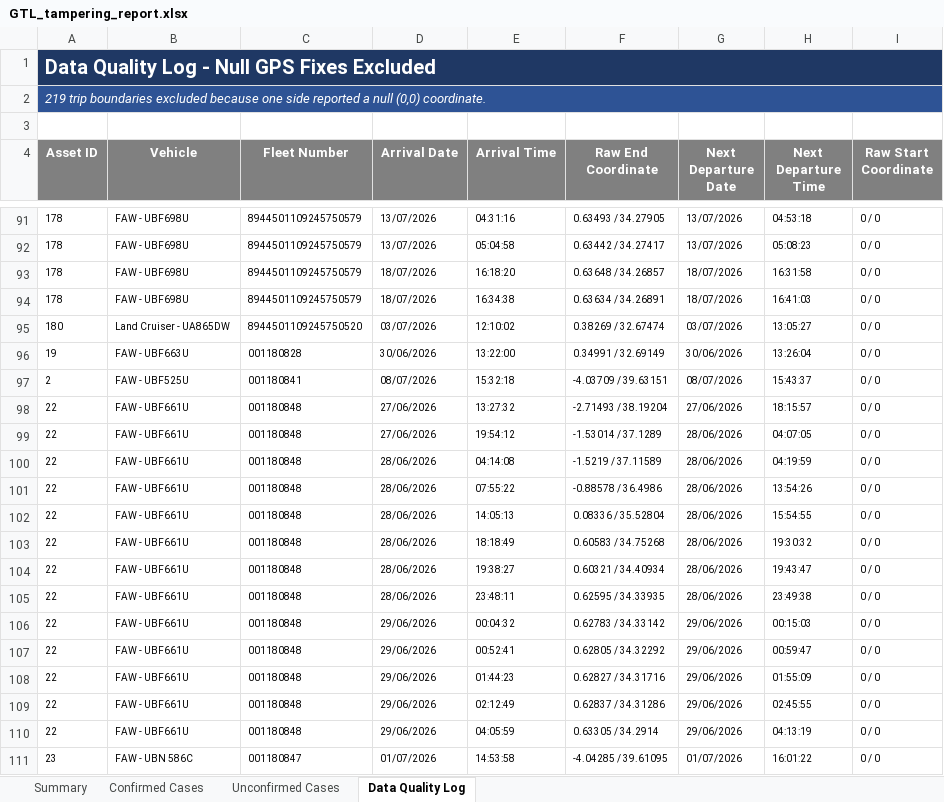
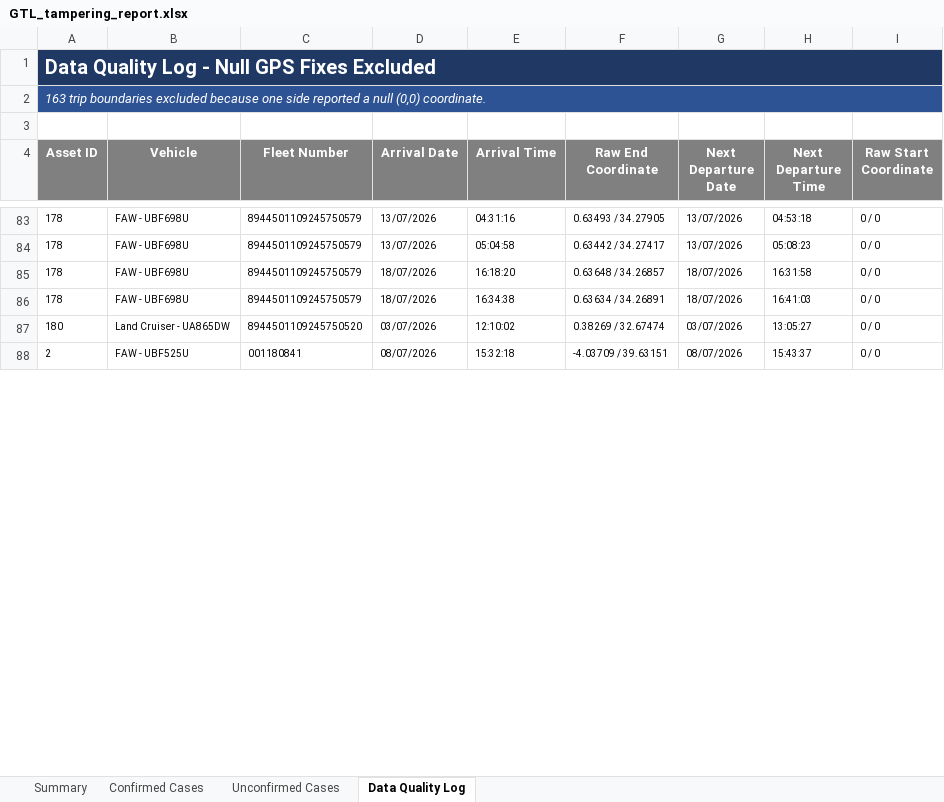
Before and after one commit to Ssekibaala/control-room, an Excel workbook: data/GTL_tampering_report.xlsx, sheet Data Quality Log, drawn as a sheet; only a part is shown, gaps mark what is left out; values as stored, in another font and other column widths than the file's, no borders; removed rows and columns are numbered as before the commit, all else as after; the diff covers the shown part only; the diff names each change by its address in the sheet, - before the commit and + after, or states it on an @@ line.

```diff
--- a/data/GTL_tampering_report.xlsx (sheet Data Quality Log)
+++ b/data/GTL_tampering_report.xlsx (sheet Data Quality Log)
-A2 (Asset ID): 219 trip boundaries…
+A2 (Asset ID): 163 trip boundaries…
-row 96: 19 | FAW - UBF663U | 001180828 | 30/06/2026 | 13:22:00 | 0.34991 / 32.69149 | 30/06/2026 | 13:26:04 | 0 / 0
-row 98: 22 | FAW - UBF661U | 001180848 | 27/06/2026 | 13:27:32 | -2.71493 / 38.19204 | 27/06/2026 | 18:15:57 | 0 / 0
-row 99: 22 | FAW - UBF661U | 001180848 | 27/06/2026 | 19:54:12 | -1.53014 / 37.1289 | 28/06/2026 | 04:07:05 | 0 / 0
-row 100: 22 | FAW - UBF661U | 001180848 | 28/06/2026 | 04:14:08 | -1.5219 / 37.11589 | 28/06/2026 | 04:19:59 | 0 / 0
-row 101: 22 | FAW - UBF661U | 001180848 | 28/06/2026 | 07:55:22 | -0.88578 / 36.4986 | 28/06/2026 | 13:54:26 | 0 / 0
-row 102: 22 | FAW - UBF661U | 001180848 | 28/06/2026 | 14:05:13 | 0.08336 / 35.52804 | 28/06/2026 | 15:54:55 | 0 / 0
-row 103: 22 | FAW - UBF661U | 001180848 | 28/06/2026 | 18:18:49 | 0.60583 / 34.75268 | 28/06/2026 | 19:30:32 | 0 / 0
-row 104: 22 | FAW - UBF661U | 001180848 | 28/06/2026 | 19:38:27 | 0.60321 / 34.40934 | 28/06/2026 | 19:43:47 | 0 / 0
-row 105: 22 | FAW - UBF661U | 001180848 | 28/06/2026 | 23:48:11 | 0.62595 / 34.33935 | 28/06/2026 | 23:49:38 | 0 / 0
-row 106: 22 | FAW - UBF661U | 001180848 | 29/06/2026 | 00:04:32 | 0.62783 / 34.33142 | 29/06/2026 | 00:15:03 | 0 / 0
-row 107: 22 | FAW - UBF661U | 001180848 | 29/06/2026 | 00:52:41 | 0.62805 / 34.32292 | 29/06/2026 | 00:59:47 | 0 / 0
-row 108: 22 | FAW - UBF661U | 001180848 | 29/06/2026 | 01:44:23 | 0.62827 / 34.31716 | 29/06/2026 | 01:55:09 | 0 / 0
-row 109: 22 | FAW - UBF661U | 001180848 | 29/06/2026 | 02:12:49 | 0.62837 / 34.31286 | 29/06/2026 | 02:45:55 | 0 / 0
-row 110: 22 | FAW - UBF661U | 001180848 | 29/06/2026 | 04:05:59 | 0.63305 / 34.2914 | 29/06/2026 | 04:13:19 | 0 / 0
-row 111: 23 | FAW - UBN 586C | 001180847 | 01/07/2026 | 14:53:58 | -4.04285 / 39.61095 | 01/07/2026 | 16:01:22 | 0 / 0
```
Also changed, not shown: 24 added rows, 65 removed rows and 60 edited cells elsewhere in this sheet, sheet Unconfirmed Cases, sheet Confirmed Cases, sheet Summary, data/GTL_integrity_report.xlsx, 11 other files.
